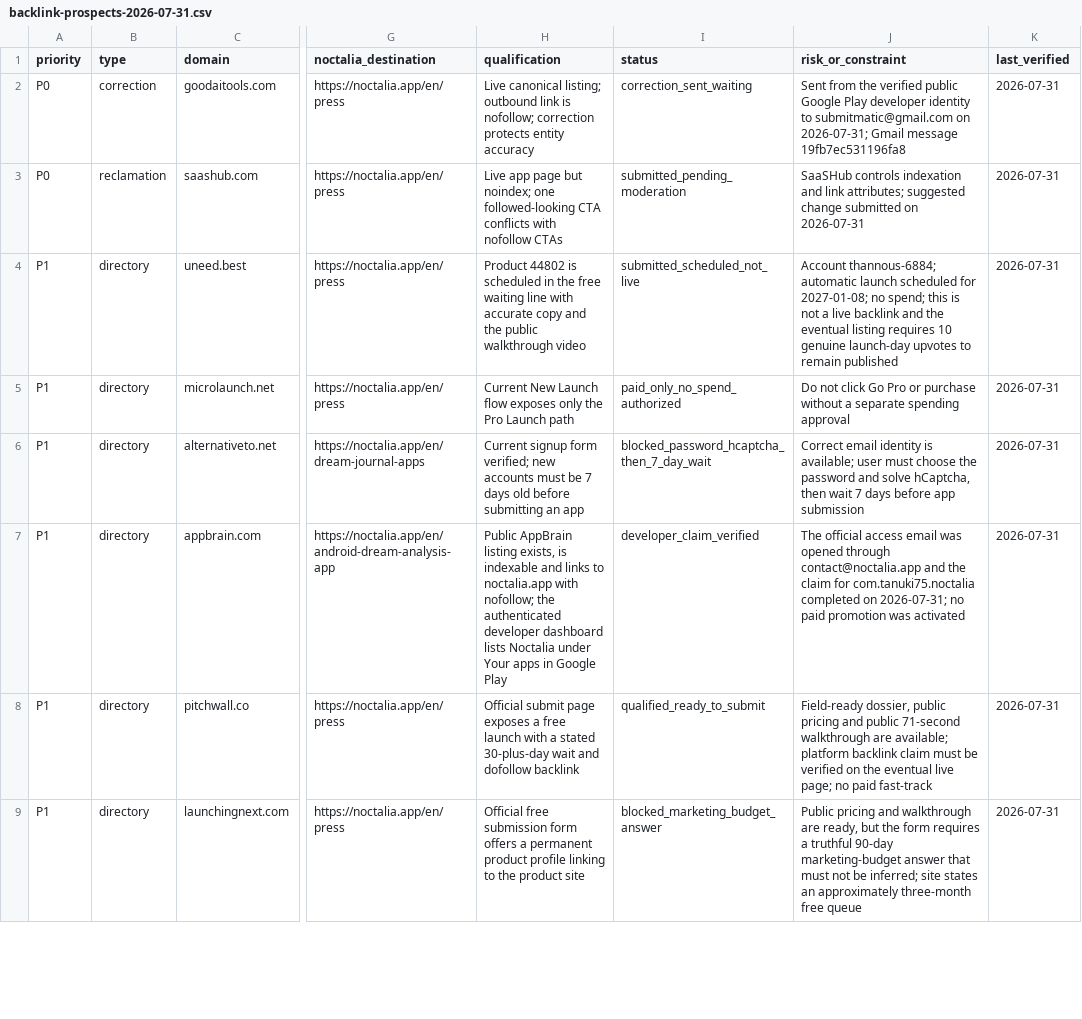
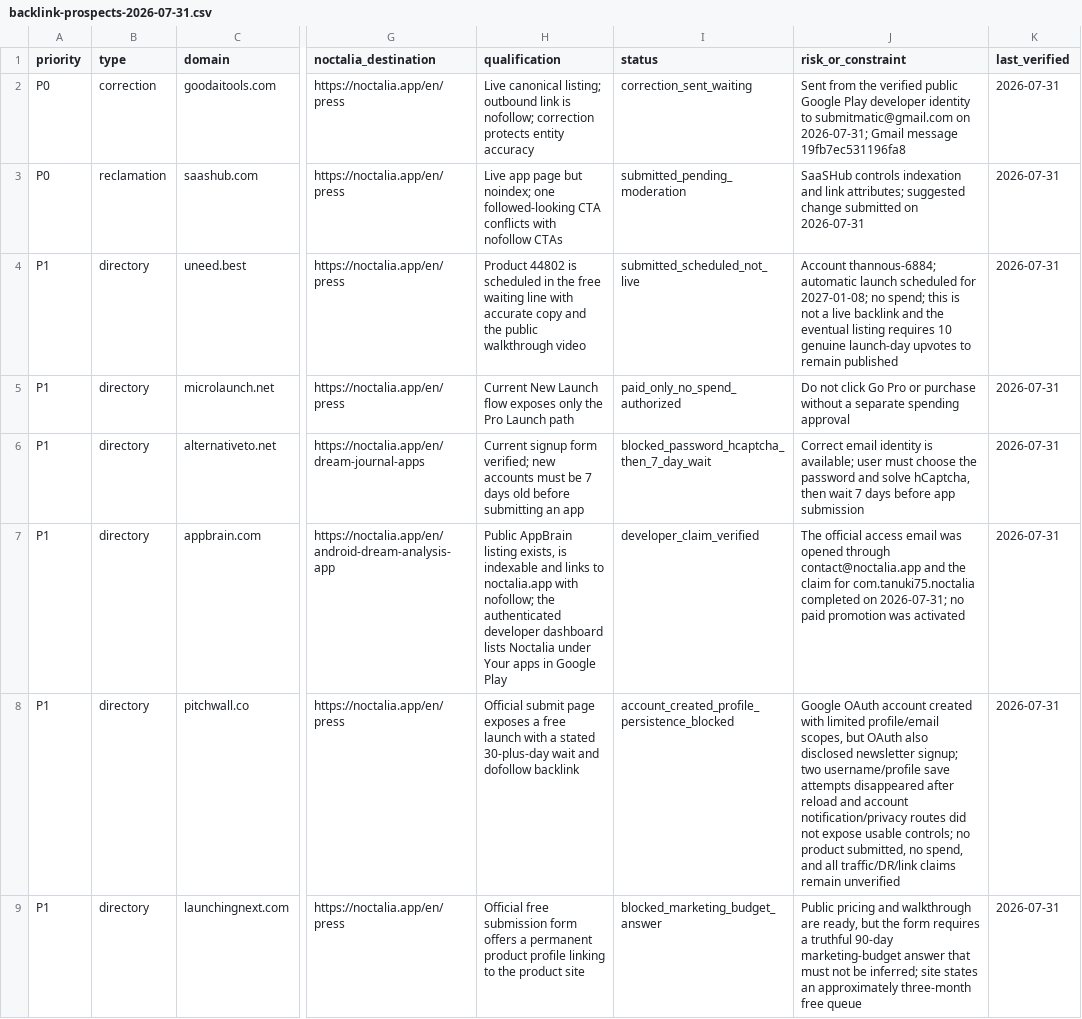
Before and after one commit to thannous/dreamer, a CSV file: marketing/seo/backlink-prospects-2026-07-31.csv, drawn as a sheet; only a part is shown, gaps mark what is left out; the diff covers the shown part only; the diff names each change by its address in the sheet, - before the commit and + after, or states it on an @@ line.

```diff
--- a/marketing/seo/backlink-prospects-2026-07-31.csv
+++ b/marketing/seo/backlink-prospects-2026-07-31.csv
-I8 (status): qualified_ready_to_submit
+I8 (status): account_created_profile_persistence_blocked
-J8 (risk_or_constraint): Field-ready dossier, public pricing and public 71-second walkthrough are available; platform backlink claim must be verified on the eventual live page; no paid fast-track
+J8 (risk_or_constraint): Google OAuth account created with limited profile/email scopes, but OAuth also disclosed newsletter signup; two username/profile save attempts disappeared after reload and account notification/privacy routes did not expose usable controls; no product submitted, no spend, and all traffic/DR/link claims remain unverified
```
Also changed, not shown: 4 edited cells elsewhere in this file, 3 other files.
